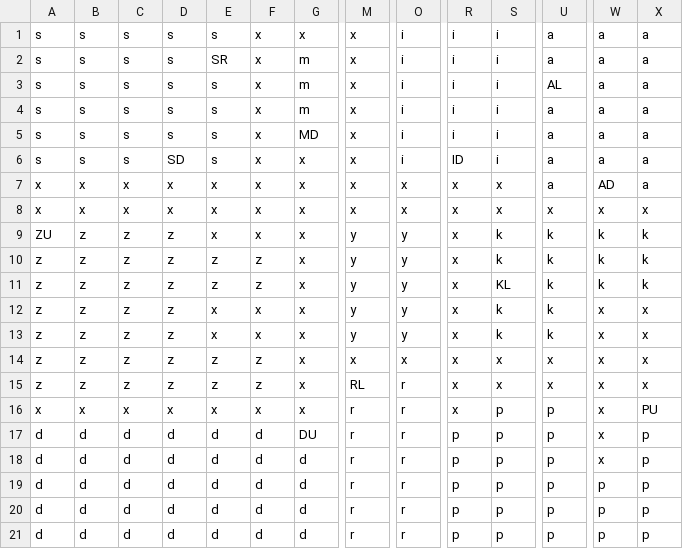
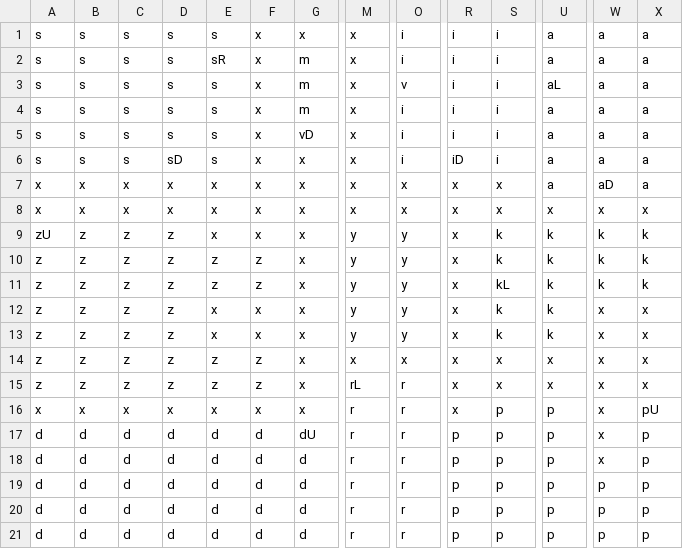
Before and after one commit to amanoilo/Clue-2, a CSV file: map/ClueBadMap.csv (was map/Clue Map.csv), drawn as a sheet; only a part is shown, gaps mark what is left out; the diff names each change by its address in the sheet, - before the commit and + after, or states it on an @@ line.

```diff
--- a/map/Clue Map.csv
+++ b/map/ClueBadMap.csv
-E2: SR
+E2: sR
-O3: i
+O3: v
-U3: AL
+U3: aL
-G5: MD
+G5: vD
-D6: SD
+D6: sD
-R6: ID
+R6: iD
-W7: AD
+W7: aD
-A9: ZU
+A9: zU
-S11: KL
+S11: kL
-M15: RL
+M15: rL
-X16: PU
+X16: pU
-G17: DU
+G17: dU
```
Also changed, not shown: 7 other files.
